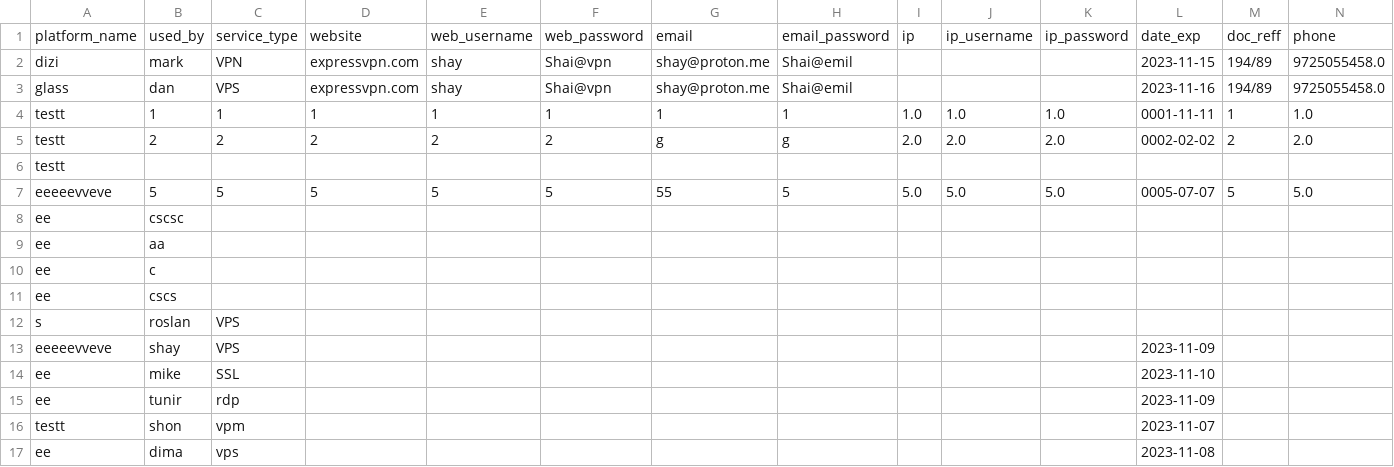
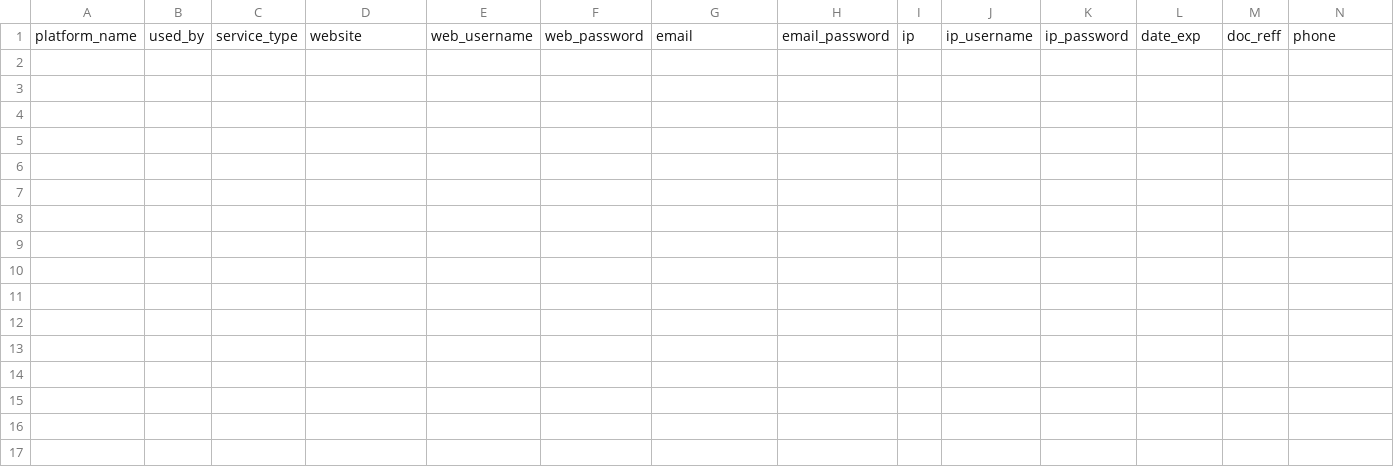
Before and after one commit to yardenmev/flask-pandas-crm-app, a CSV file: data_files/services_data.csv, drawn as a sheet; only a part is shown; rows hold the shown columns only; the diff names each change by its address in the sheet, - before the commit and + after, or states it on an @@ line.

```diff
--- a/data_files/services_data.csv
+++ b/data_files/services_data.csv
-row 2: dizi | mark | VPN | expressvpn.com | shay | Shai@vpn | shay@proton.me | Shai@emil |  |  |  | 2023-11-15 | 194/89 | 9725055458.0
-row 3: glass | dan | VPS | expressvpn.com | shay | Shai@vpn | shay@proton.me | Shai@emil |  |  |  | 2023-11-16 | 194/89 | 9725055458.0
-row 4: testt | 1 | 1 | 1 | 1 | 1 | 1 | 1 | 1.0 | 1.0 | 1.0 | 0001-11-11 | 1 | 1.0
-row 5: testt | 2 | 2 | 2 | 2 | 2 | g | g | 2.0 | 2.0 | 2.0 | 0002-02-02 | 2 | 2.0
-row 6: testt
-row 7: eeeeevveve | 5 | 5 | 5 | 5 | 5 | 55 | 5 | 5.0 | 5.0 | 5.0 | 0005-07-07 | 5 | 5.0
-row 8: ee | cscsc
-row 9: ee | aa
-row 10: ee | c
-row 11: ee | cscs
-row 12: s | roslan | VPS
-row 13: eeeeevveve | shay | VPS |  |  |  |  |  |  |  |  | 2023-11-09
-row 14: ee | mike | SSL |  |  |  |  |  |  |  |  | 2023-11-10
-row 15: ee | tunir | rdp |  |  |  |  |  |  |  |  | 2023-11-09
-row 16: testt | shon | vpm |  |  |  |  |  |  |  |  | 2023-11-07
-row 17: ee | dima | vps |  |  |  |  |  |  |  |  | 2023-11-08
```
Also changed, not shown: data_files/credits_data.csv, data_files/platform_users_data.csv, 4 other files.
